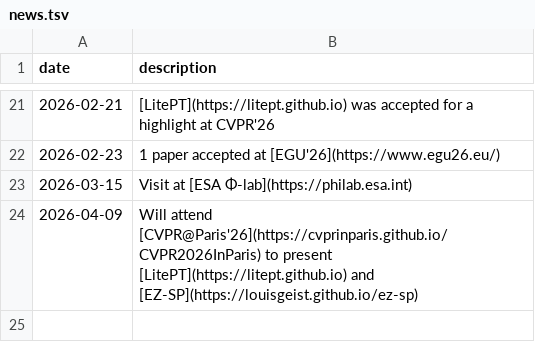
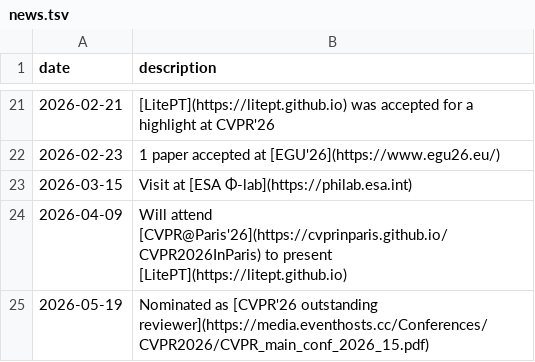
Before and after one commit to drprojects/drprojects.github.io, a TSV file: markdown_generator/news.tsv, drawn as a sheet; only a part is shown, gaps mark what is left out.

```diff
--- a/markdown_generator/news.tsv
+++ b/markdown_generator/news.tsv
@@ -23,2 +23,3 @@ date	description
 2026-03-15	Visit at [ESA Φ-lab](https://philab.esa.int)
-2026-04-09	Will attend [CVPR@Paris'26](https://cvprinparis.github.io/CVPR2026InParis) to present [LitePT](https://litept.github.io) and [EZ-SP](https://louisgeist.github.io/ez-sp)
+2026-04-09	Will attend [CVPR@Paris'26](https://cvprinparis.github.io/CVPR2026InParis) to present [LitePT](https://litept.github.io)
+2026-05-19	Nominated as [CVPR'26 outstanding reviewer](https://media.eventhosts.cc/Conferences/CVPR2026/CVPR_main_conf_2026_15.pdf)
```
Also changed, not shown: markdown_generator/talks.tsv, 13 other files.
